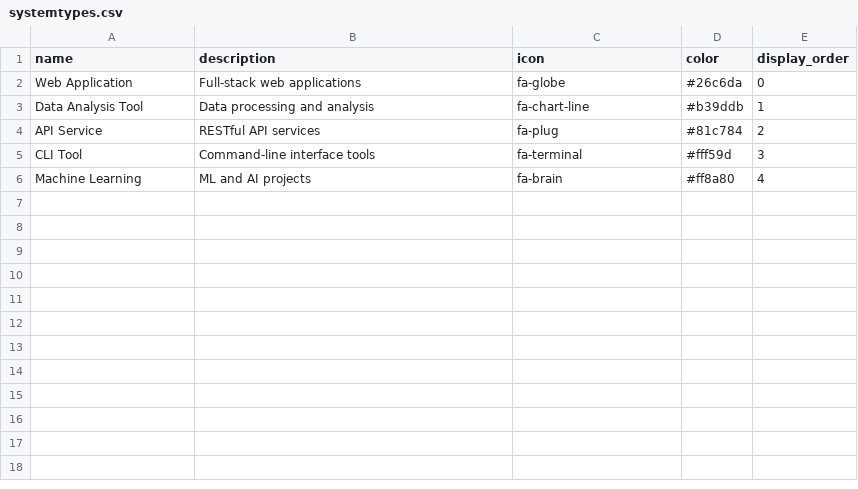
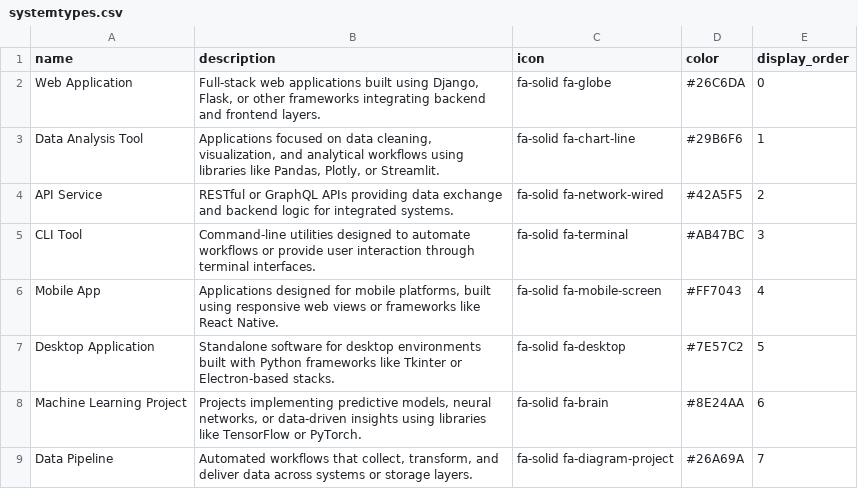
Before and after one commit to sonnibytes/portfolio-website, a CSV file: data/systemtypes.csv, drawn as a sheet.

```diff
--- a/data/systemtypes.csv
+++ b/data/systemtypes.csv
@@ -1,6 +1,9 @@
 name,description,icon,color,display_order
-Web Application,Full-stack web applications,fa-globe,#26c6da,0
-Data Analysis Tool,Data processing and analysis,fa-chart-line,#b39ddb,1
-API Service,RESTful API services,fa-plug,#81c784,2
-CLI Tool,Command-line interface tools,fa-terminal,#fff59d,3
-Machine Learning,ML and AI projects,fa-brain,#ff8a80,4
+Web Application,"Full-stack web applications built using Django, Flask, or other frameworks integrating backend and frontend layers.",fa-solid fa-globe,#26C6DA,0
+Data Analysis Tool,"Applications focused on data cleaning, visualization, and analytical workflows using libraries like Pandas, Plotly, or Streamlit.",fa-solid fa-chart-line,#29B6F6,1
+API Service,RESTful or GraphQL APIs providing data exchange and backend logic for integrated systems.,fa-solid fa-network-wired,#42A5F5,2
+CLI Tool,Command-line utilities designed to automate workflows or provide user interaction through terminal interfaces.,fa-solid fa-terminal,#AB47BC,3
+Mobile App,"Applications designed for mobile platforms, built using responsive web views or frameworks like React Native.",fa-solid fa-mobile-screen,#FF7043,4
+Desktop Application,Standalone software for desktop environments built with Python frameworks like Tkinter or Electron-based stacks.,fa-solid fa-desktop,#7E57C2,5
+Machine Learning Project,"Projects implementing predictive models, neural networks, or data-driven insights using libraries like TensorFlow or PyTorch.",fa-solid fa-brain,#8E24AA,6
+Data Pipeline,"Automated workflows that collect, transform, and deliver data across systems or storage layers.",fa-solid fa-diagram-project,#26A69A,7
```
Also changed, not shown: data/categories.csv, data/technologies.csv.
